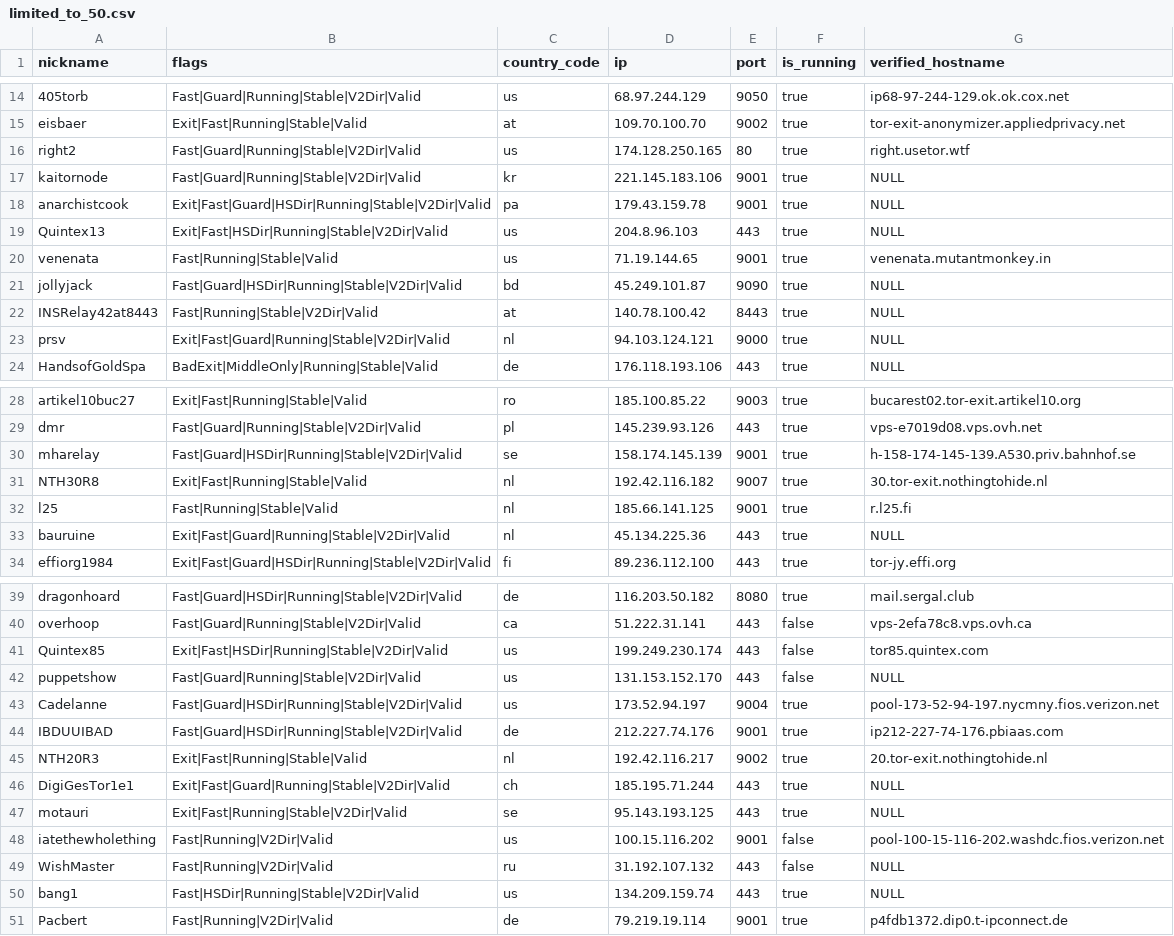
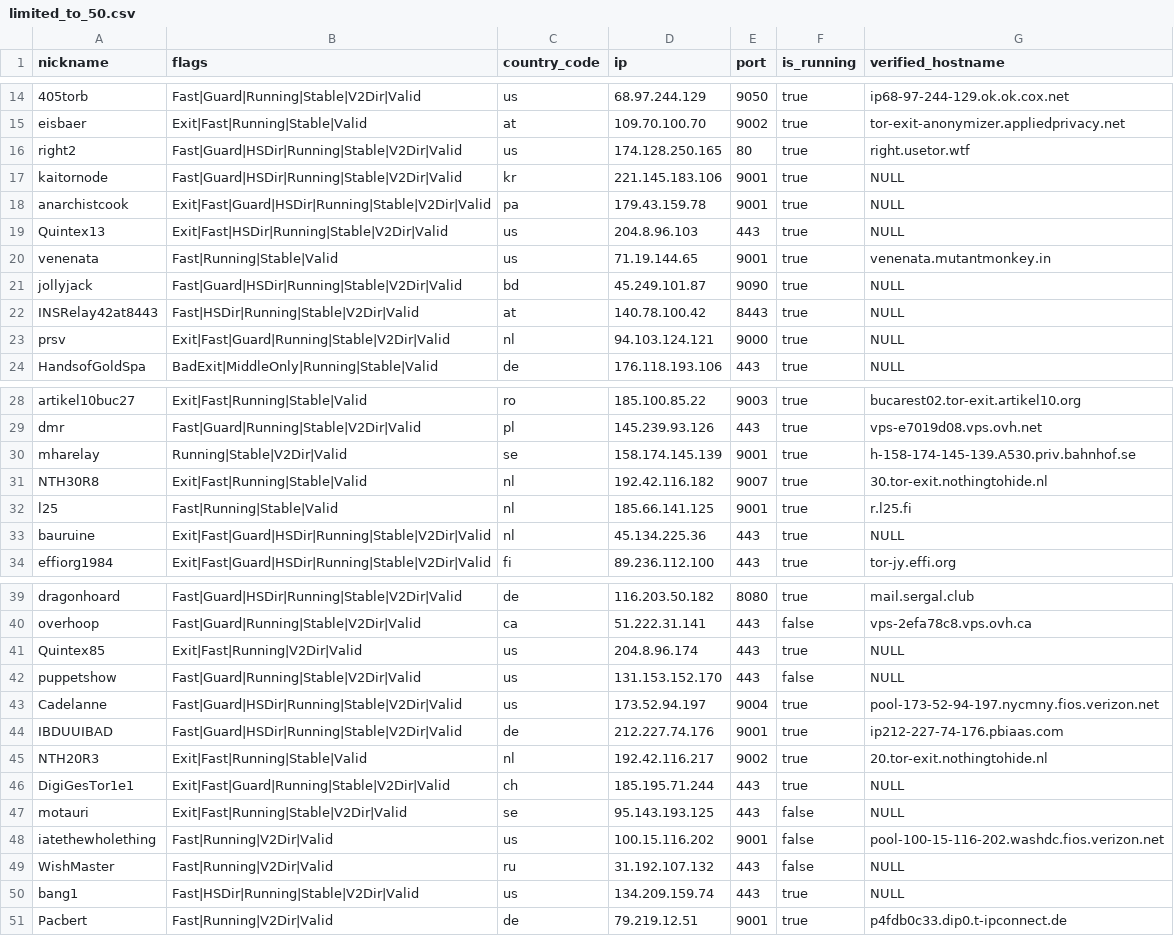
Before and after one commit to t-pol/123-test-abort, a CSV file: limited_to_50.csv, drawn as a sheet; only a part is shown, gaps mark what is left out; the diff covers the shown part only.

```diff
--- a/limited_to_50.csv
+++ b/limited_to_50.csv
@@ -15,4 +15,4 @@
 "eisbaer","Exit|Fast|Running|Stable|Valid","at","109.70.100.70","9002",true,"tor-exit-anonymizer.appliedprivacy.net"
-"right2","Fast|Guard|Running|Stable|V2Dir|Valid","us","174.128.250.165","80",true,"right.usetor.wtf"
-"kaitornode","Fast|Guard|Running|Stable|V2Dir|Valid","kr","221.145.183.106","9001",true,"NULL"
+"right2","Fast|Guard|HSDir|Running|Stable|V2Dir|Valid","us","174.128.250.165","80",true,"right.usetor.wtf"
+"kaitornode","Fast|Guard|HSDir|Running|Stable|V2Dir|Valid","kr","221.145.183.106","9001",true,"NULL"
 "anarchistcook","Exit|Fast|Guard|HSDir|Running|Stable|V2Dir|Valid","pa","179.43.159.78","9001",true,"NULL"
@@ -21,3 +21,3 @@
 "jollyjack","Fast|Guard|HSDir|Running|Stable|V2Dir|Valid","bd","45.249.101.87","9090",true,"NULL"
-"INSRelay42at8443","Fast|Running|Stable|V2Dir|Valid","at","140.78.100.42","8443",true,"NULL"
+"INSRelay42at8443","Fast|HSDir|Running|Stable|V2Dir|Valid","at","140.78.100.42","8443",true,"NULL"
 "prsv","Exit|Fast|Guard|Running|Stable|V2Dir|Valid","nl","94.103.124.121","9000",true,"NULL"
@@ -29,6 +29,6 @@
 "dmr","Fast|Guard|Running|Stable|V2Dir|Valid","pl","145.239.93.126","443",true,"vps-e7019d08.vps.ovh.net"
-"mharelay","Fast|Guard|HSDir|Running|Stable|V2Dir|Valid","se","158.174.145.139","9001",true,"h-158-174-145-139.A530.priv.bahnhof.se"
+"mharelay","Running|Stable|V2Dir|Valid","se","158.174.145.139","9001",true,"h-158-174-145-139.A530.priv.bahnhof.se"
 "NTH30R8","Exit|Fast|Running|Stable|Valid","nl","192.42.116.182","9007",true,"30.tor-exit.nothingtohide.nl"
 "l25","Fast|Running|Stable|Valid","nl","185.66.141.125","9001",true,"r.l25.fi"
-"bauruine","Exit|Fast|Guard|Running|Stable|V2Dir|Valid","nl","45.134.225.36","443",true,"NULL"
+"bauruine","Exit|Fast|Guard|HSDir|Running|Stable|V2Dir|Valid","nl","45.134.225.36","443",true,"NULL"
 "effiorg1984","Exit|Fast|Guard|HSDir|Running|Stable|V2Dir|Valid","fi","89.236.112.100","443",true,"tor-jy.effi.org"
@@ -40,3 +40,3 @@
 "overhoop","Fast|Guard|Running|Stable|V2Dir|Valid","ca","51.222.31.141","443",false,"vps-2efa78c8.vps.ovh.ca"
-"Quintex85","Exit|Fast|HSDir|Running|Stable|V2Dir|Valid","us","199.249.230.174","443",false,"tor85.quintex.com"
+"Quintex85","Exit|Fast|Running|V2Dir|Valid","us","204.8.96.174","443",true,"NULL"
 "puppetshow","Fast|Guard|Running|Stable|V2Dir|Valid","us","131.153.152.170","443",false,"NULL"
@@ -46,3 +46,3 @@
 "DigiGesTor1e1","Exit|Fast|Guard|Running|Stable|V2Dir|Valid","ch","185.195.71.244","443",true,"NULL"
-"motauri","Exit|Fast|Running|Stable|V2Dir|Valid","se","95.143.193.125","443",true,"NULL"
+"motauri","Exit|Fast|Running|Stable|V2Dir|Valid","se","95.143.193.125","443",false,"NULL"
 "iatethewholething","Fast|Running|V2Dir|Valid","us","100.15.116.202","9001",false,"pool-100-15-116-202.washdc.fios.verizon.net"
@@ -50,2 +50,2 @@
 "bang1","Fast|HSDir|Running|Stable|V2Dir|Valid","us","134.209.159.74","443",true,"NULL"
-"Pacbert","Fast|Running|V2Dir|Valid","de","79.219.19.114","9001",true,"p4fdb1372.dip0.t-ipconnect.de"
+"Pacbert","Fast|Running|V2Dir|Valid","de","79.219.12.51","9001",true,"p4fdb0c33.dip0.t-ipconnect.de"
```
Also changed, not shown: 1 edited cell elsewhere in this file, tor_feed.csv, 1 other file.
